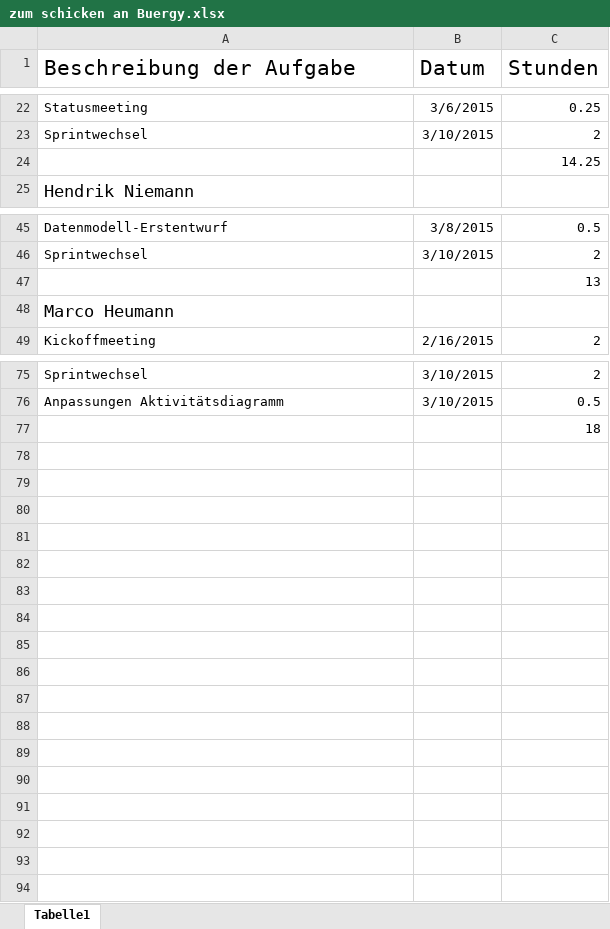
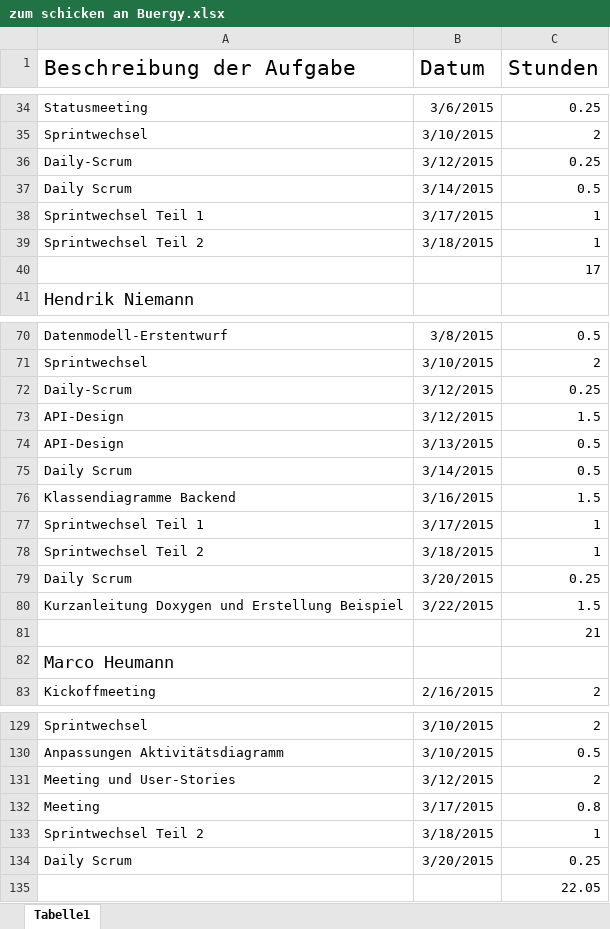
Before and after one commit to Alergeek/Dokumentation, an Excel workbook: Allergeeks/Zeiterfassung/zum schicken an Buergy.xlsx, sheet Tabelle1, drawn as a sheet; only a part is shown, gaps mark what is left out; values as stored, in another font and other column widths than the file's, no borders; addresses are those after the commit; the diff covers the shown part only; the diff names each change by its address in the sheet, - before the commit and + after, or states it on an @@ line.

```diff
--- a/Allergeeks/Zeiterfassung/zum schicken an Buergy.xlsx (sheet Tabelle1)
+++ b/Allergeeks/Zeiterfassung/zum schicken an Buergy.xlsx (sheet Tabelle1)
+row 36: Daily-Scrum | 3/12/2015 | 0.25
+row 37: Daily Scrum | 3/14/2015 | 0.5
+row 38: Sprintwechsel Teil 1 | 3/17/2015 | 1
+row 39: Sprintwechsel Teil 2 | 3/18/2015 | 1
-C40 (Stunden): 14.25
+C40 (Stunden): 17
+row 72: Daily-Scrum | 3/12/2015 | 0.25
+row 73: API-Design | 3/12/2015 | 1.5
+row 74: API-Design | 3/13/2015 | 0.5
+row 75: Daily Scrum | 3/14/2015 | 0.5
+row 76: Klassendiagramme Backend | 3/16/2015 | 1.5
+row 77: Sprintwechsel Teil 1 | 3/17/2015 | 1
+row 78: Sprintwechsel Teil 2 | 3/18/2015 | 1
+row 79: Daily Scrum | 3/20/2015 | 0.25
+row 80: Kurzanleitung Doxygen und Erstellung Beispiel | 3/22/2015 | 1.5
-C81 (Stunden): 13
+C81 (Stunden): 21
+row 131: Meeting und User-Stories | 3/12/2015 | 2
+row 132: Meeting | 3/17/2015 | 0.8
+row 133: Sprintwechsel Teil 2 | 3/18/2015 | 1
+row 134: Daily Scrum | 3/20/2015 | 0.25
-C135 (Stunden): 18
+C135 (Stunden): 22.05
```
Also changed, not shown: 41 added rows and 10 edited cells elsewhere in this sheet, 1 other file.
